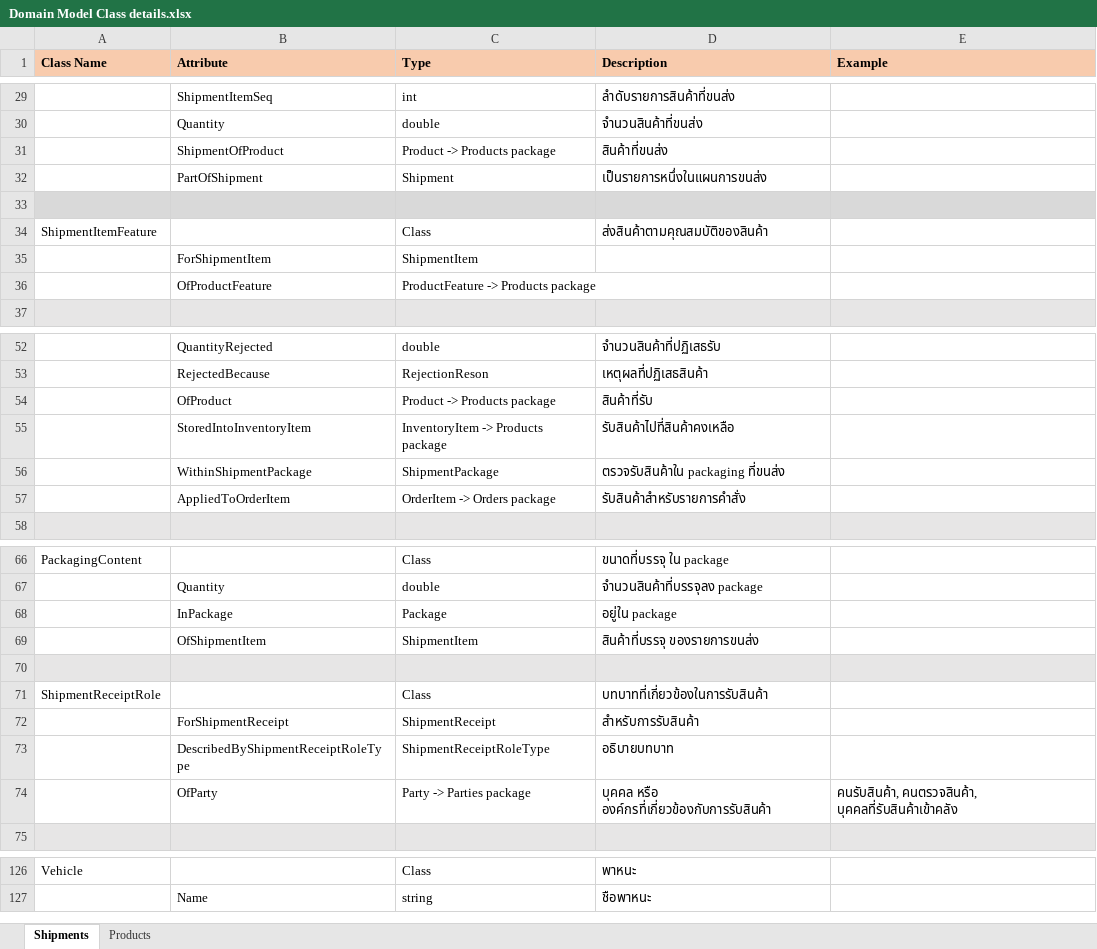
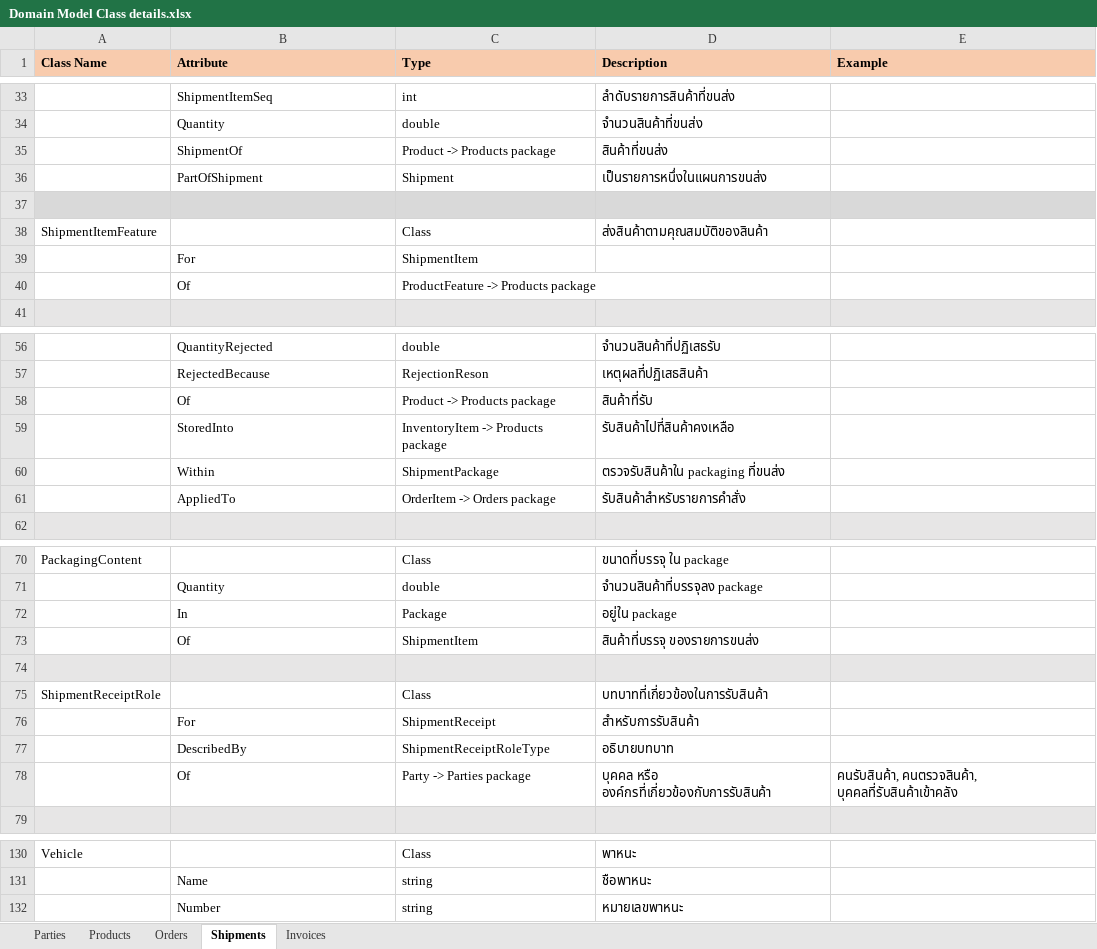
Before and after one commit to chavp/AnalysisERP, an Excel workbook: DetailsSpec/Domain Model Class details.xlsx, sheet Shipments, drawn as a sheet; only a part is shown, gaps mark what is left out; values as stored, in another font and other column widths than the file's, no borders; addresses are those after the commit; the diff covers the shown part only; the diff names each change by its address in the sheet, - before the commit and + after, or states it on an @@ line.

Commit message:
parties models completed
Signed-off-by: chavp <my.parinya@gmail.com>

```diff
--- a/DetailsSpec/Domain Model Class details.xlsx (sheet Shipments)
+++ b/DetailsSpec/Domain Model Class details.xlsx (sheet Shipments)
+sheet tab: Parties
+sheet tab: Orders
+sheet tab: Invoices
@@ sheet tab order changed: Parties | Products | Orders | Shipments | Invoices @@
-B35 (Attribute): ShipmentOfProduct
+B35 (Attribute): ShipmentOf
-B39 (Attribute): ForShipmentItem
+B39 (Attribute): For
-B40 (Attribute): OfProductFeature
+B40 (Attribute): Of
-B58 (Attribute): OfProduct
+B58 (Attribute): Of
-B59 (Attribute): StoredIntoInventoryItem
+B59 (Attribute): StoredInto
-B60 (Attribute): WithinShipmentPackage
+B60 (Attribute): Within
-B61 (Attribute): AppliedToOrderItem
+B61 (Attribute): AppliedTo
-B72 (Attribute): InPackage
+B72 (Attribute): In
-B73 (Attribute): OfShipmentItem
+B73 (Attribute): Of
-B76 (Attribute): ForShipmentReceipt
+B76 (Attribute): For
-B77 (Attribute): DescribedByShipmentReceiptRoleType
+B77 (Attribute): DescribedBy
-B78 (Attribute): OfParty
+B78 (Attribute): Of
+row 132:  | Number | string | หมายเลขพาหนะ
```
Also changed, not shown: 4 added rows, 45 edited cells and cell formats elsewhere in this sheet, sheet Products.
